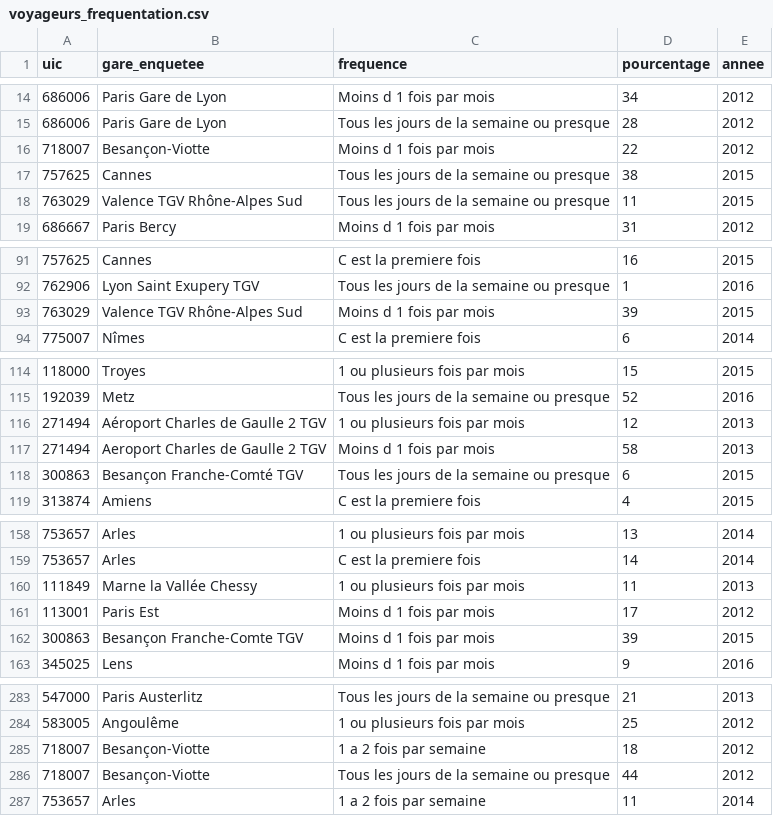
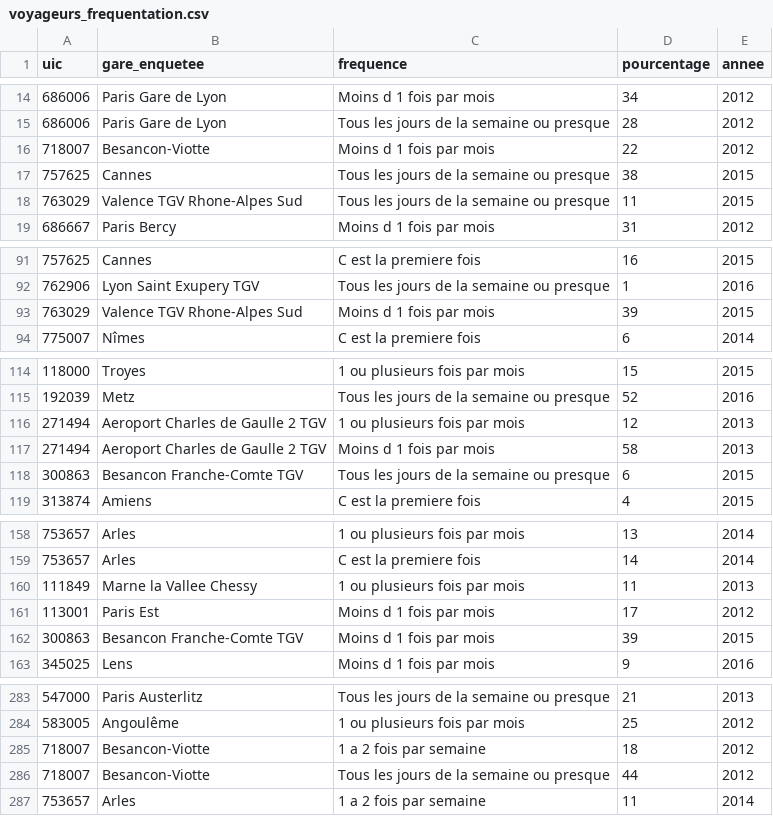
Before and after one commit to Amine-EL-OUAKNOUSSI/Viz-Project, a CSV file: voyageurs_frequentation.csv, drawn as a sheet; only a part is shown, gaps mark what is left out; the diff covers the shown part only.

```diff
--- a/voyageurs_frequentation.csv
+++ b/voyageurs_frequentation.csv
@@ -15,5 +15,5 @@ uic,gare_enquetee,frequence,pourcentage,annee
 686006,Paris Gare de Lyon,Tous les jours de la semaine ou presque,28,2012
-718007,Besançon-Viotte,Moins d 1 fois par mois,22,2012
+718007,Besancon-Viotte,Moins d 1 fois par mois,22,2012
 757625,Cannes,Tous les jours de la semaine ou presque,38,2015
-763029,Valence TGV Rhône-Alpes Sud,Tous les jours de la semaine ou presque,11,2015
+763029,Valence TGV Rhone-Alpes Sud,Tous les jours de la semaine ou presque,11,2015
 686667,Paris Bercy,Moins d 1 fois par mois,31,2012
@@ -92,3 +92,3 @@ uic,gare_enquetee,frequence,pourcentage,annee
 762906,Lyon Saint Exupery TGV,Tous les jours de la semaine ou presque,1,2016
-763029,Valence TGV Rhône-Alpes Sud,Moins d 1 fois par mois,39,2015
+763029,Valence TGV Rhone-Alpes Sud,Moins d 1 fois par mois,39,2015
 775007,Nîmes,C est la premiere fois,6,2014
@@ -115,5 +115,5 @@ uic,gare_enquetee,frequence,pourcentage,annee
 192039,Metz,Tous les jours de la semaine ou presque,52,2016
-271494,Aéroport Charles de Gaulle 2 TGV,1 ou plusieurs fois par mois,12,2013
+271494,Aeroport Charles de Gaulle 2 TGV,1 ou plusieurs fois par mois,12,2013
 271494,Aeroport Charles de Gaulle 2 TGV,Moins d 1 fois par mois,58,2013
-300863,Besançon Franche-Comté TGV,Tous les jours de la semaine ou presque,6,2015
+300863,Besancon Franche-Comte TGV,Tous les jours de la semaine ou presque,6,2015
 313874,Amiens,C est la premiere fois,4,2015
@@ -159,5 +159,5 @@ uic,gare_enquetee,frequence,pourcentage,annee
 753657,Arles,C est la premiere fois,14,2014
-111849,Marne la Vallée Chessy,1 ou plusieurs fois par mois,11,2013
+111849,Marne la Vallee Chessy,1 ou plusieurs fois par mois,11,2013
 113001,Paris Est,Moins d 1 fois par mois,17,2012
-300863,Besançon Franche-Comte TGV,Moins d 1 fois par mois,39,2015
+300863,Besancon Franche-Comte TGV,Moins d 1 fois par mois,39,2015
 345025,Lens,Moins d 1 fois par mois,9,2016
@@ -284,4 +284,4 @@ uic,gare_enquetee,frequence,pourcentage,annee
 583005,Angoulême,1 ou plusieurs fois par mois,25,2012
-718007,Besançon-Viotte,1 a 2 fois par semaine,18,2012
-718007,Besançon-Viotte,Tous les jours de la semaine ou presque,44,2012
+718007,Besancon-Viotte,1 a 2 fois par semaine,18,2012
+718007,Besancon-Viotte,Tous les jours de la semaine ou presque,44,2012
 753657,Arles,1 a 2 fois par semaine,11,2014
```
Also changed, not shown: 17 edited cells elsewhere in this file.
